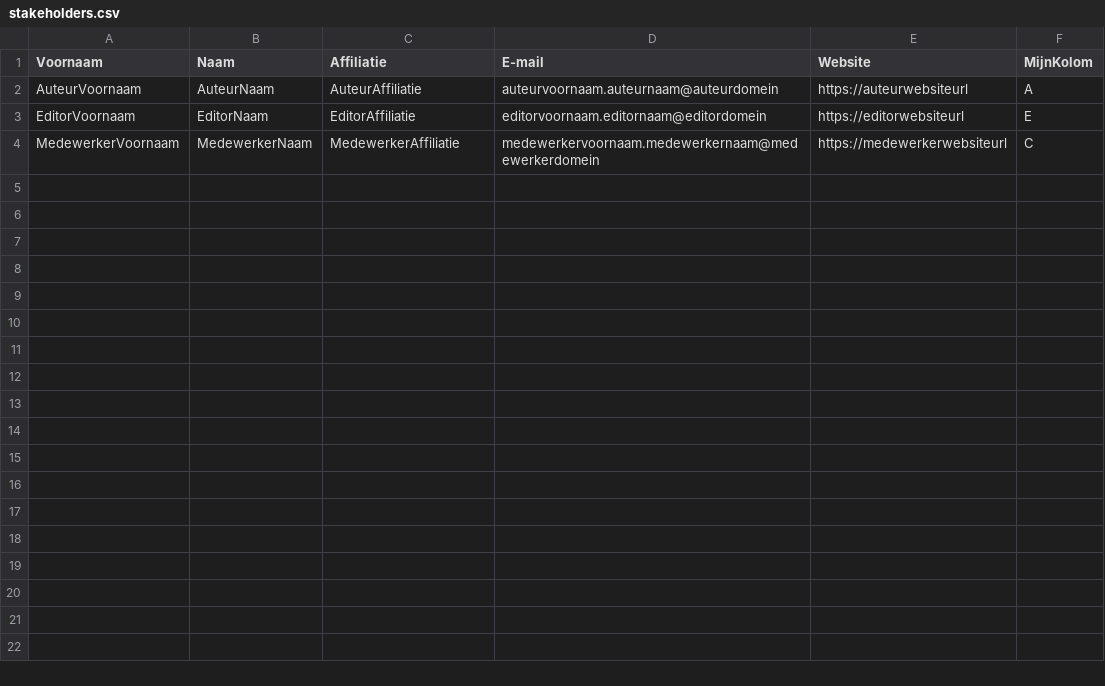
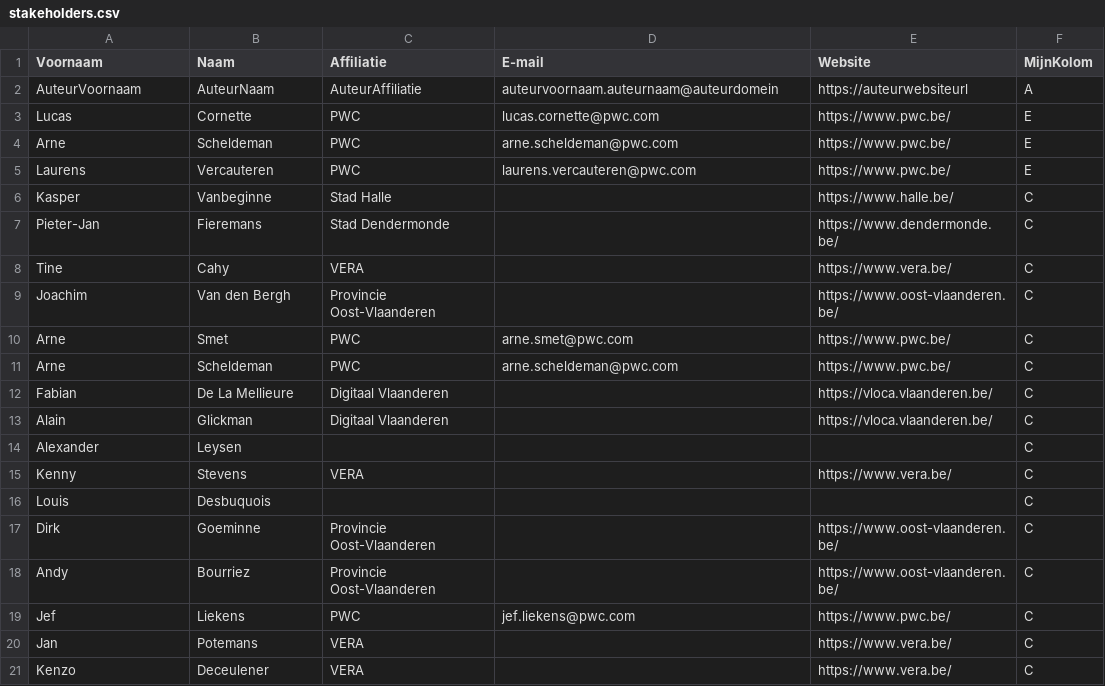
Before and after one commit to Informatievlaanderen/OSLOthema-visualo, a CSV file: stakeholders.csv, drawn as a sheet; removed rows and columns are numbered as before the commit, all else as after; the diff names each change by its address in the sheet, - before the commit and + after, or states it on an @@ line.

```diff
--- a/stakeholders.csv
+++ b/stakeholders.csv
-row 3: EditorVoornaam | EditorNaam | EditorAffiliatie | editorvoornaam.editornaam@editordomein | https://editorwebsiteurl | E
-row 4: MedewerkerVoornaam | MedewerkerNaam | MedewerkerAffiliatie | medewerkervoornaam.medewerkernaam@medewerkerdomein | https://medewerkerwebsiteurl | C
+row 3: Lucas | Cornette | PWC | lucas.cornette@pwc.com | https://www.pwc.be/ | E
+row 4: Arne | Scheldeman | PWC | arne.scheldeman@pwc.com | https://www.pwc.be/ | E
+row 5: Laurens | Vercauteren | PWC | laurens.vercauteren@pwc.com | https://www.pwc.be/ | E
+row 6: Kasper | Vanbeginne | Stad Halle |  | https://www.halle.be/ | C
+row 7: Pieter-Jan | Fieremans | Stad Dendermonde |  | https://www.dendermonde.be/ | C
+row 8: Tine | Cahy | VERA |  | https://www.vera.be/ | C
+row 9: Joachim | Van den Bergh | Provincie Oost-Vlaanderen |  | https://www.oost-vlaanderen.be/ | C
+row 10: Arne | Smet | PWC | arne.smet@pwc.com | https://www.pwc.be/ | C
+row 11: Arne | Scheldeman | PWC | arne.scheldeman@pwc.com | https://www.pwc.be/ | C
+row 12: Fabian | De La Mellieure | Digitaal Vlaanderen |  | https://vloca.vlaanderen.be/ | C
+row 13: Alain | Glickman | Digitaal Vlaanderen |  | https://vloca.vlaanderen.be/ | C
+row 14: Alexander | Leysen |  |  |  | C
+row 15: Kenny | Stevens | VERA |  | https://www.vera.be/ | C
+row 16: Louis | Desbuquois |  |  |  | C
+row 17: Dirk | Goeminne | Provincie Oost-Vlaanderen |  | https://www.oost-vlaanderen.be/ | C
+row 18: Andy | Bourriez | Provincie Oost-Vlaanderen |  | https://www.oost-vlaanderen.be/ | C
+row 19: Jef | Liekens | PWC | jef.liekens@pwc.com | https://www.pwc.be/ | C
+row 20: Jan | Potemans | VERA |  | https://www.vera.be/ | C
+row 21: Kenzo | Deceulener | VERA |  | https://www.vera.be/ | C
```
Also changed, not shown: 1 other file.
